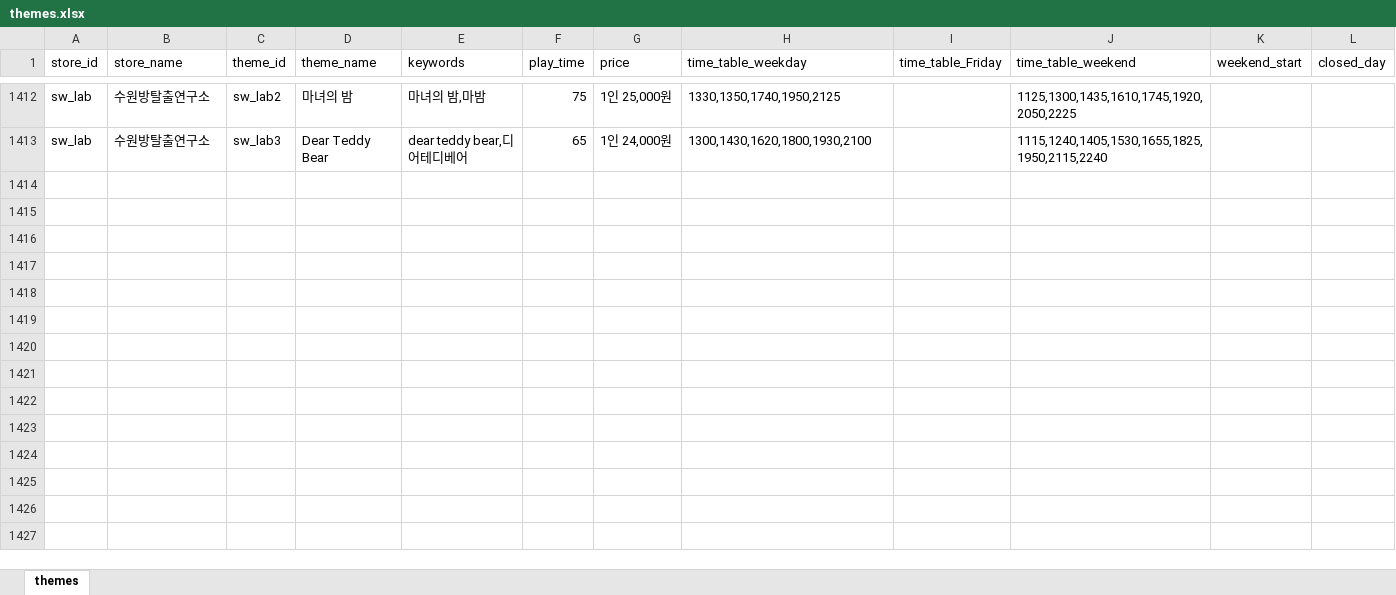
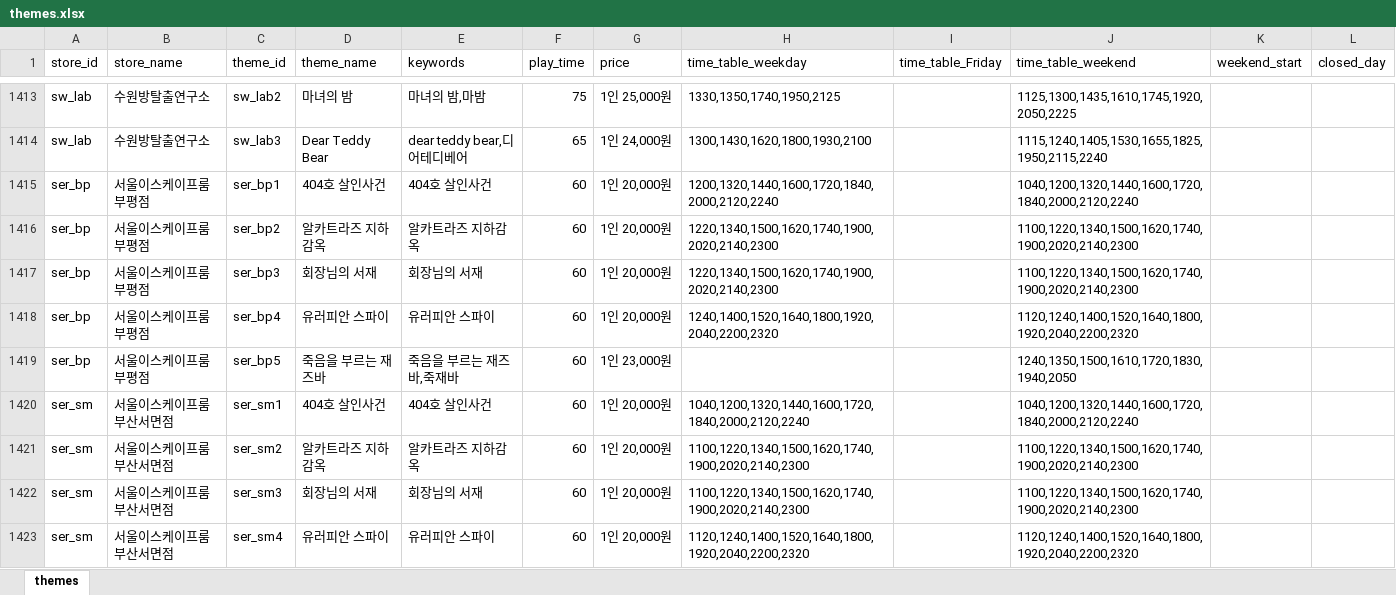
Before and after one commit to b0kt2a/BOKTEA_RSVN, an Excel workbook: themes.xlsx, sheet themes, drawn as a sheet; only a part is shown, gaps mark what is left out; values as stored, in another font and other column widths than the file's, no borders; the diff covers the shown part only; the diff names each change by its address in the sheet, - before the commit and + after, or states it on an @@ line.

```diff
--- a/themes.xlsx (sheet themes)
+++ b/themes.xlsx (sheet themes)
+row 1415: ser_bp | 서울이스케이프룸 부평점 | ser_bp1 | 404호 살인사건 | 404호 살인사건 | 60 | 1인 20,000원 | 1200,1320,1440,1600,1720,1840,2000,2120,2240 |  | 1040,1200,1320,1440,1600,1720,1840,2000,2120,2240
+row 1416: ser_bp | 서울이스케이프룸 부평점 | ser_bp2 | 알카트라즈 지하감옥 | 알카트라즈 지하감옥 | 60 | 1인 20,000원 | 1220,1340,1500,1620,1740,1900,2020,2140,2300 |  | 1100,1220,1340,1500,1620,1740,1900,2020,2140,2300
+row 1417: ser_bp | 서울이스케이프룸 부평점 | ser_bp3 | 회장님의 서재 | 회장님의 서재 | 60 | 1인 20,000원 | 1220,1340,1500,1620,1740,1900,2020,2140,2300 |  | 1100,1220,1340,1500,1620,1740,1900,2020,2140,2300
+row 1418: ser_bp | 서울이스케이프룸 부평점 | ser_bp4 | 유러피안 스파이 | 유러피안 스파이 | 60 | 1인 20,000원 | 1240,1400,1520,1640,1800,1920,2040,2200,2320 |  | 1120,1240,1400,1520,1640,1800,1920,2040,2200,2320
+row 1419: ser_bp | 서울이스케이프룸 부평점 | ser_bp5 | 죽음을 부르는 재즈바 | 죽음을 부르는 재즈바,죽재바 | 60 | 1인 23,000원 |  |  | 1240,1350,1500,1610,1720,1830,1940,2050
+row 1420: ser_sm | 서울이스케이프룸 부산서면점 | ser_sm1 | 404호 살인사건 | 404호 살인사건 | 60 | 1인 20,000원 | 1040,1200,1320,1440,1600,1720,1840,2000,2120,2240 |  | 1040,1200,1320,1440,1600,1720,1840,2000,2120,2240
+row 1421: ser_sm | 서울이스케이프룸 부산서면점 | ser_sm2 | 알카트라즈 지하감옥 | 알카트라즈 지하감옥 | 60 | 1인 20,000원 | 1100,1220,1340,1500,1620,1740,1900,2020,2140,2300 |  | 1100,1220,1340,1500,1620,1740,1900,2020,2140,2300
+row 1422: ser_sm | 서울이스케이프룸 부산서면점 | ser_sm3 | 회장님의 서재 | 회장님의 서재 | 60 | 1인 20,000원 | 1100,1220,1340,1500,1620,1740,1900,2020,2140,2300 |  | 1100,1220,1340,1500,1620,1740,1900,2020,2140,2300
+row 1423: ser_sm | 서울이스케이프룸 부산서면점 | ser_sm4 | 유러피안 스파이 | 유러피안 스파이 | 60 | 1인 20,000원 | 1120,1240,1400,1520,1640,1800,1920,2040,2200,2320 |  | 1120,1240,1400,1520,1640,1800,1920,2040,2200,2320
```
Also changed, not shown: 10 added rows and 1 edited cell elsewhere in this sheet, poster_compare.xlsx, store_compare.xlsx, 22 other files.
